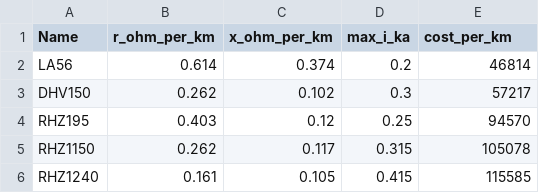
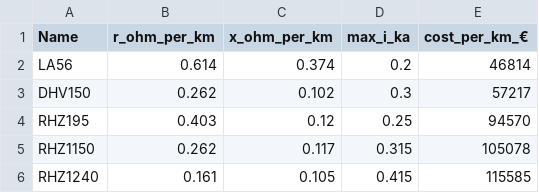
Before and after one commit to dimitrioslagos/blank-app-1, a CSV file: LineTypes.csv, drawn as a sheet; the diff names each change by its address in the sheet, - before the commit and + after, or states it on an @@ line.

```diff
--- a/LineTypes.csv
+++ b/LineTypes.csv
-E1: cost_per_km
+E1: cost_per_km_€
```
Also changed, not shown: 33 other files.
